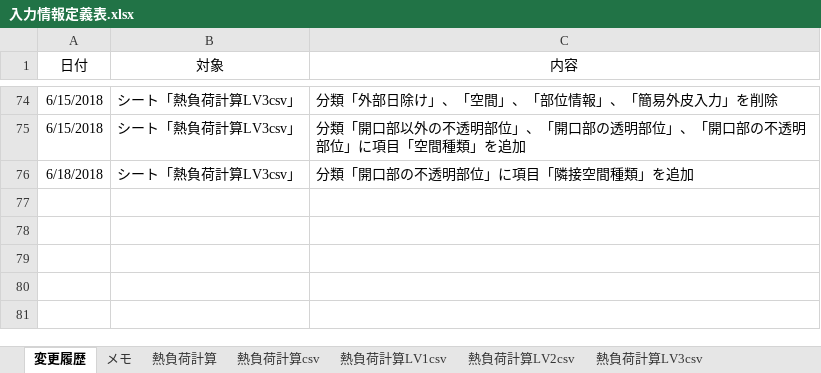
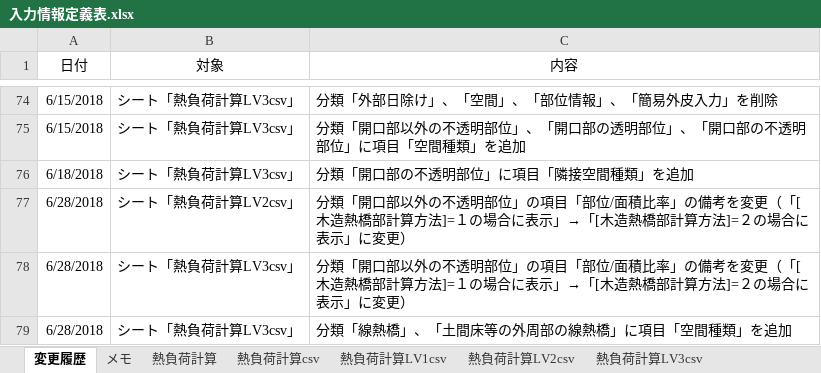
Before and after one commit to BRI-EES-House/heat_load_calc, an Excel workbook: 入力情報定義表.xlsx, sheet 変更履歴, drawn as a sheet; only a part is shown, gaps mark what is left out; values as stored, in another font and other column widths than the file's, no borders; the diff names each change by its address in the sheet, - before the commit and + after, or states it on an @@ line.

Commit message:
Fix sheet 'LV2csv' and 'Lv3csv'
１．シート「熱負荷計算LV3csv」の修正
 分類「線熱橋」、「土間床等の外周部の線熱橋」に項目「空間種類」を追加

２．シート「熱負荷計算LV2csv」、「熱負荷計算LV3csv」の修正
分類「開口部以外の不透明部位」の項目「部位/面積比率」の備考を変更（「[木造熱橋部計算方法]=１の場合に表示」→「[木造熱橋部計算方法]=２の場合に表示」に変更）

```diff
--- a/入力情報定義表.xlsx (sheet 変更履歴)
+++ b/入力情報定義表.xlsx (sheet 変更履歴)
+row 77: 6/28/2018 | シート「熱負荷計算LV2csv」 | 分類「開口部以外の不透明部位」の項目「部位/面積比率」の備考を変更（「[木造熱橋部計算方法]=１の場合に表示」→「[木造熱橋部計算方法]=２の場合に表示」に変更）
+row 78: 6/28/2018 | シート「熱負荷計算LV3csv」 | 分類「開口部以外の不透明部位」の項目「部位/面積比率」の備考を変更（「[木造熱橋部計算方法]=１の場合に表示」→「[木造熱橋部計算方法]=２の場合に表示」に変更）
+row 79: 6/28/2018 | シート「熱負荷計算LV3csv」 | 分類「線熱橋」、「土間床等の外周部の線熱橋」に項目「空間種類」を追加
```
Also changed, not shown: sheet 熱負荷計算LV3csv, sheet 熱負荷計算LV2csv.
